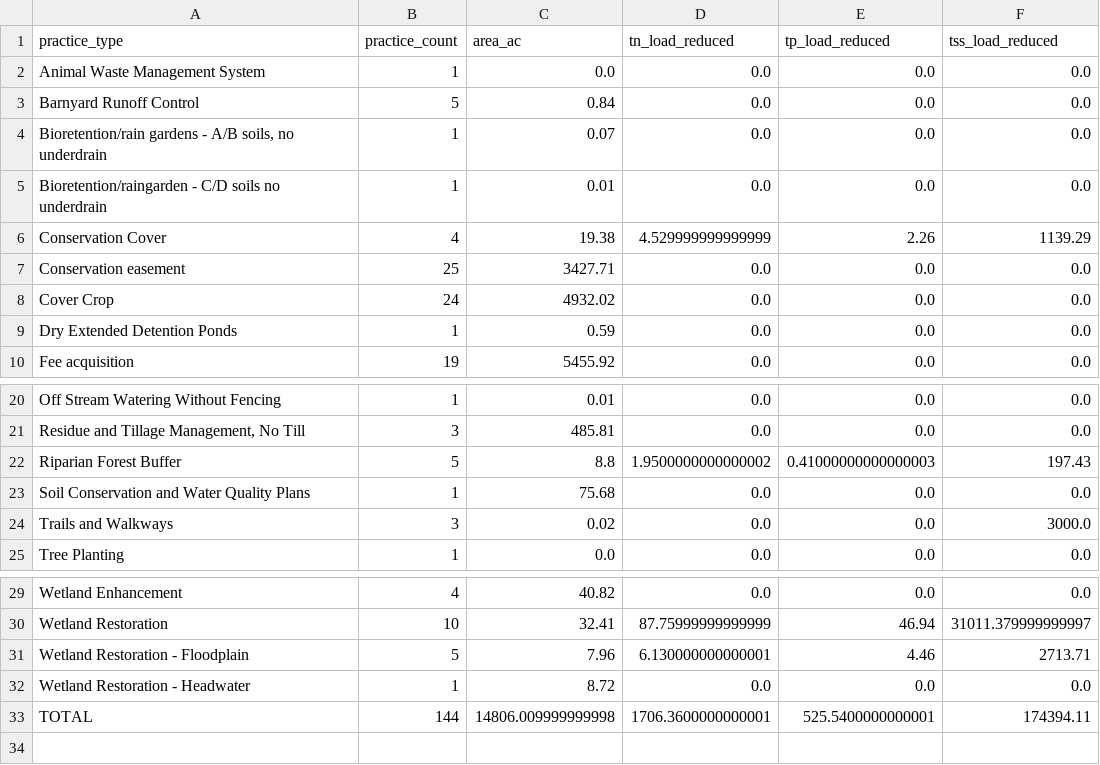
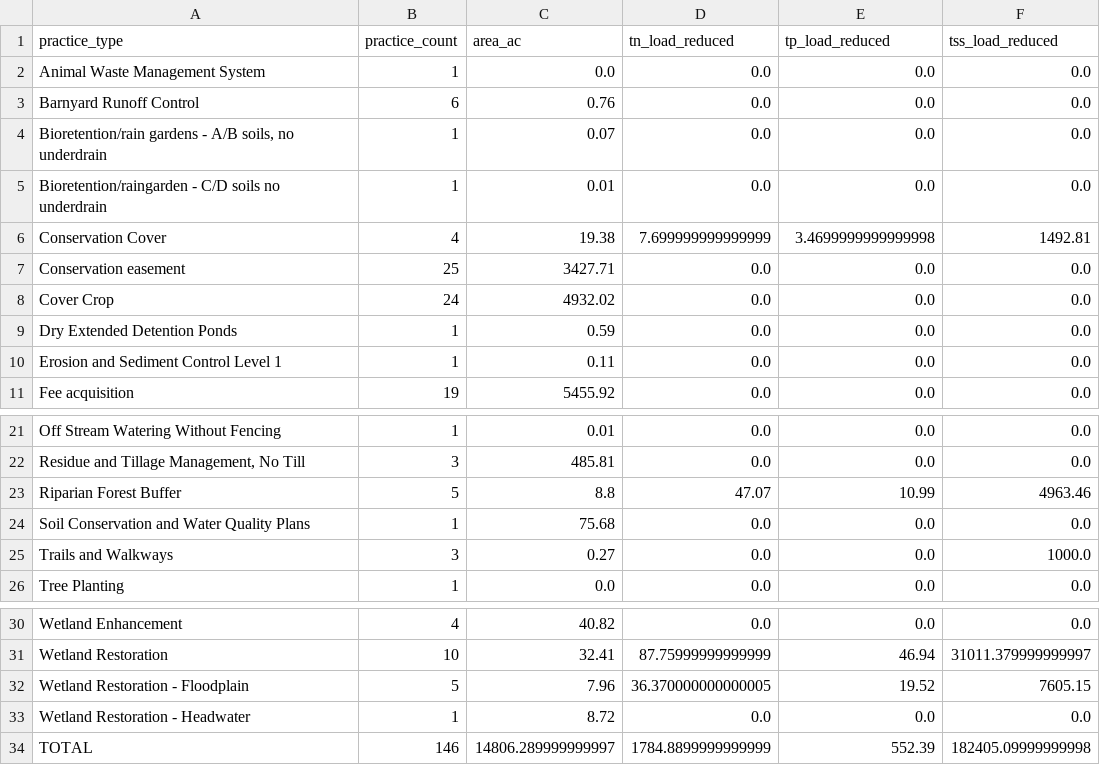
Before and after one commit to WikiWatershed/pollution-assessment, a CSV file: stage2/data_output/indirect_restoration_summary.csv, drawn as a sheet; only a part is shown, gaps mark what is left out.

```diff
--- a/stage2/data_output/indirect_restoration_summary.csv
+++ b/stage2/data_output/indirect_restoration_summary.csv
@@ -2,6 +2,6 @@ practice_type,practice_count,area_ac,tn_load_reduced,tp_load_reduced,tss_load_re
 Animal Waste Management System,1,0.0,0.0,0.0,0.0
-Barnyard Runoff Control,5,0.84,0.0,0.0,0.0
+Barnyard Runoff Control,6,0.76,0.0,0.0,0.0
 "Bioretention/rain gardens - A/B soils, no underdrain",1,0.07,0.0,0.0,0.0
 Bioretention/raingarden - C/D soils no underdrain,1,0.01,0.0,0.0,0.0
-Conservation Cover,4,19.38,4.529999999999999,2.26,1139.29
+Conservation Cover,4,19.38,7.699999999999999,3.4699999999999998,1492.81
 Conservation easement,25,3427.71,0.0,0.0,0.0
@@ -9,2 +9,3 @@ Cover Crop,24,4932.02,0.0,0.0,0.0
 Dry Extended Detention Ponds,1,0.59,0.0,0.0,0.0
+Erosion and Sediment Control Level 1,1,0.11,0.0,0.0,0.0
 Fee acquisition,19,5455.92,0.0,0.0,0.0
@@ -21,5 +22,5 @@ Off Stream Watering Without Fencing,1,0.01,0.0,0.0,0.0
 "Residue and Tillage Management, No Till",3,485.81,0.0,0.0,0.0
-Riparian Forest Buffer,5,8.8,1.9500000000000002,0.41000000000000003,197.43
+Riparian Forest Buffer,5,8.8,47.07,10.99,4963.46
 Soil Conservation and Water Quality Plans,1,75.68,0.0,0.0,0.0
-Trails and Walkways,3,0.02,0.0,0.0,3000.0
+Trails and Walkways,3,0.27,0.0,0.0,1000.0
 Tree Planting,1,0.0,0.0,0.0,0.0
@@ -30,4 +31,4 @@ Wetland Enhancement,4,40.82,0.0,0.0,0.0
 Wetland Restoration,10,32.41,87.75999999999999,46.94,31011.379999999997
-Wetland Restoration - Floodplain,5,7.96,6.130000000000001,4.46,2713.71
+Wetland Restoration - Floodplain,5,7.96,36.370000000000005,19.52,7605.15
 Wetland Restoration - Headwater,1,8.72,0.0,0.0,0.0
-TOTAL,144,14806.009999999998,1706.3600000000001,525.5400000000001,174394.11
+TOTAL,146,14806.289999999997,1784.8899999999999,552.39,182405.09999999998
```
Also changed, not shown: stage2/data_output/direct_restoration_summary.csv, 8 other files.
